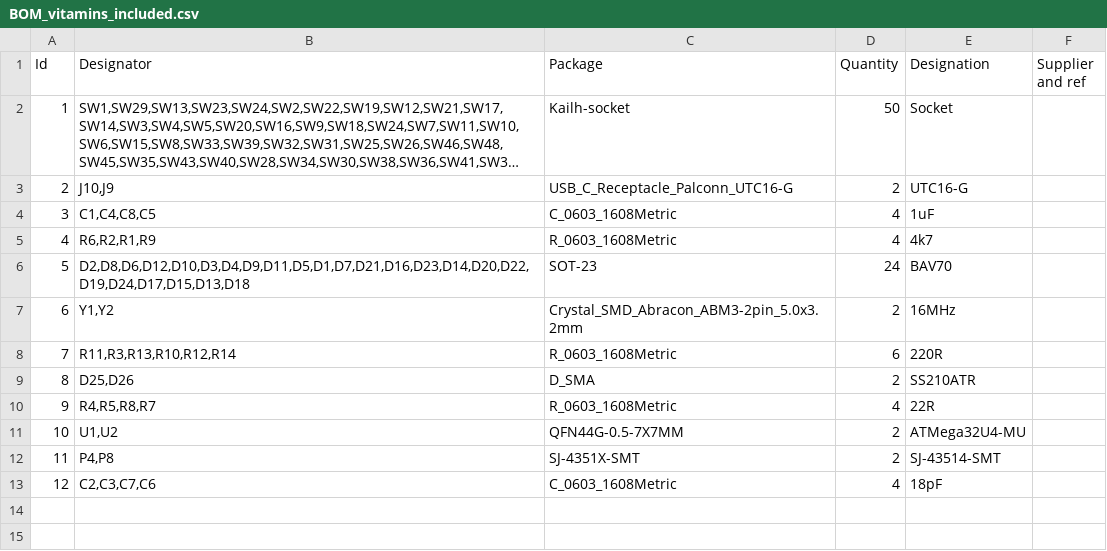
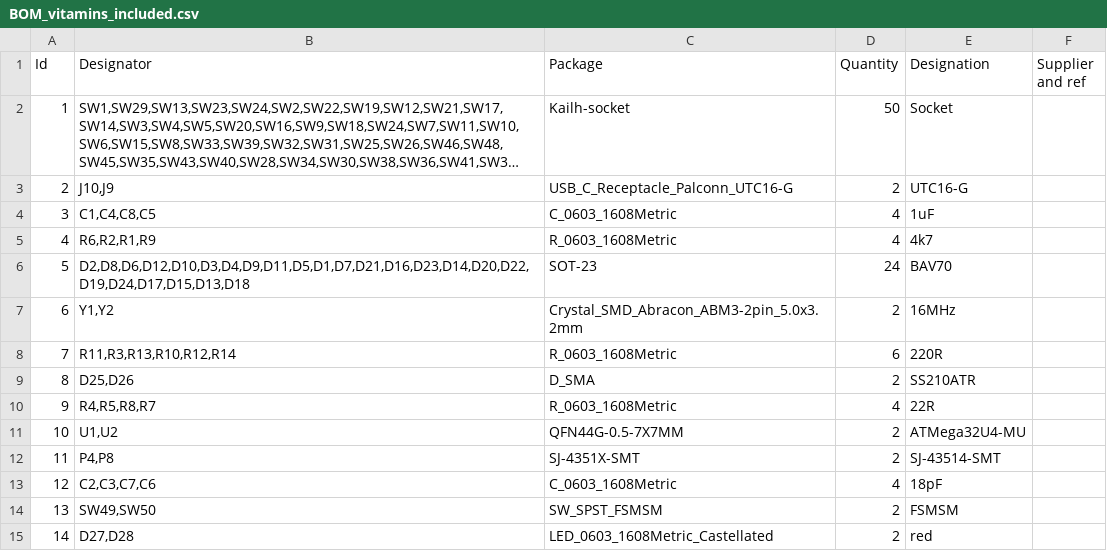
Before and after one commit to Duckle29/Vitamins-included, a CSV file: gerbers/BOM_vitamins_included.csv, drawn as a sheet; long unchanged cells end in …; the diff names each change by its address in the sheet, - before the commit and + after, or states it on an @@ line.

```diff
--- a/gerbers/BOM_vitamins_included.csv
+++ b/gerbers/BOM_vitamins_included.csv
+row 14: 13 | SW49,SW50 | SW_SPST_FSMSM | 2 | FSMSM
+row 15: 14 | D27,D28 | LED_0603_1608Metric_Castellated | 2 | red
```
Also changed, not shown: gerbers/vitamins_included-all-pos.csv, 10 other files.
